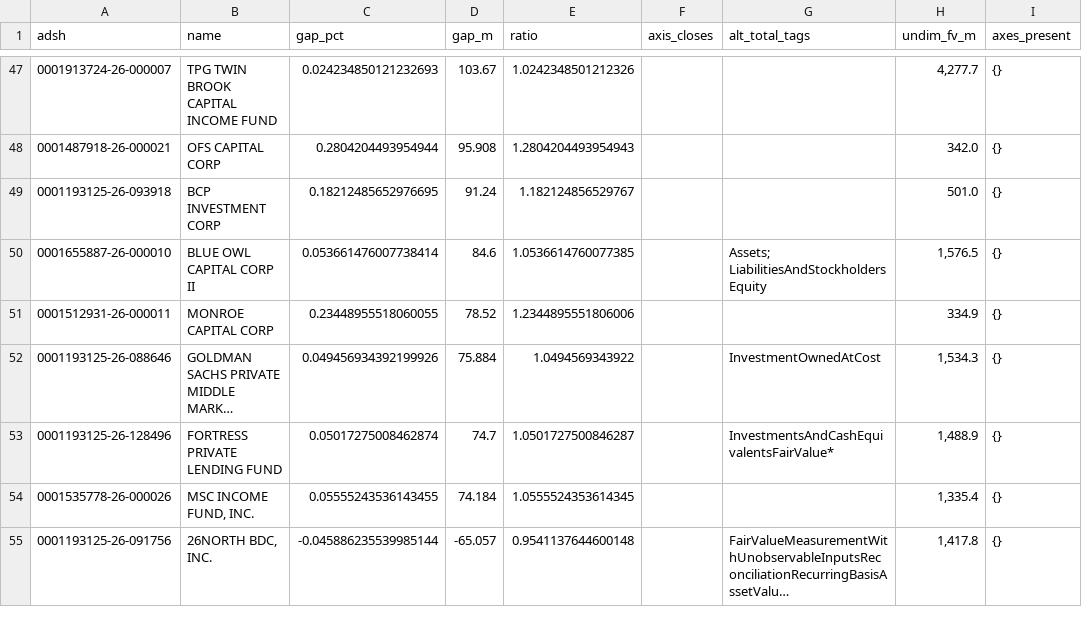
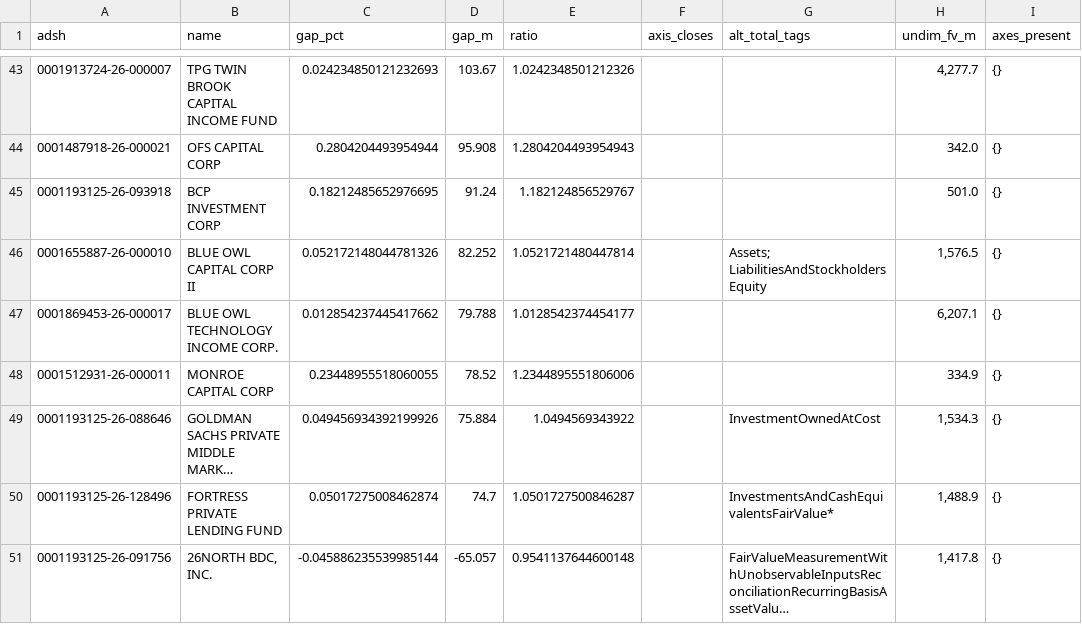
Before and after one commit to BigDataIA-Fall-26-Team-1/lantern-case-study-2b, a CSV file: cs2b/reports/p3_gap_evidence2.csv, drawn as a sheet; only a part is shown, gaps mark what is left out; long unchanged cells end in …; removed rows and columns are numbered as before the commit, all else as after; the diff covers the shown part only; the diff names each change by its address in the sheet, - before the commit and + after, or states it on an @@ line.

```diff
--- a/cs2b/reports/p3_gap_evidence2.csv
+++ b/cs2b/reports/p3_gap_evidence2.csv
-C46 (gap_pct): 0.053661476007738414
+C46 (gap_pct): 0.052172148044781326
-D46 (gap_m): 84.6
+D46 (gap_m): 82.252
-E46 (ratio): 1.0536614760077385
+E46 (ratio): 1.0521721480447814
+row 47: 0001869453-26-000017 | BLUE OWL TECHNOLOGY INCOME CORP. | 0.012854237445417662 | 79.788 | 1.0128542374454177 |  |  | 6,207.1 | {}
-row 54: 0001535778-26-000026 | MSC INCOME FUND, INC. | 0.05555243536143455 | 74.184 | 1.0555524353614345 |  |  | 1,335.4 | {}
```
Also changed, not shown: 11 added rows, 14 removed rows and 6 edited cells elsewhere in this file, 11 other files.
